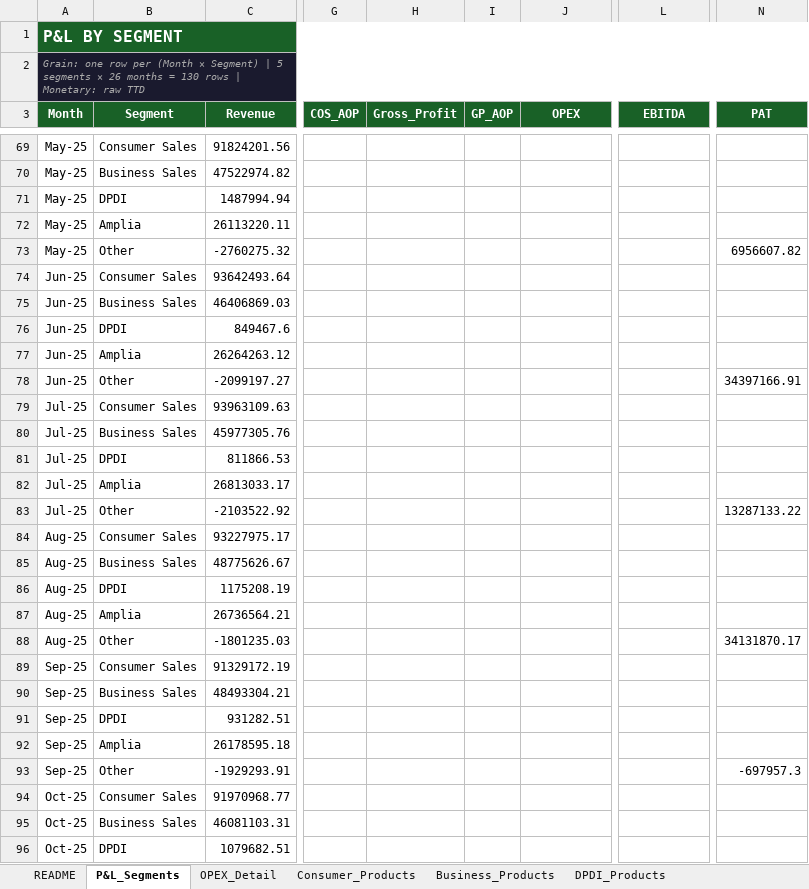
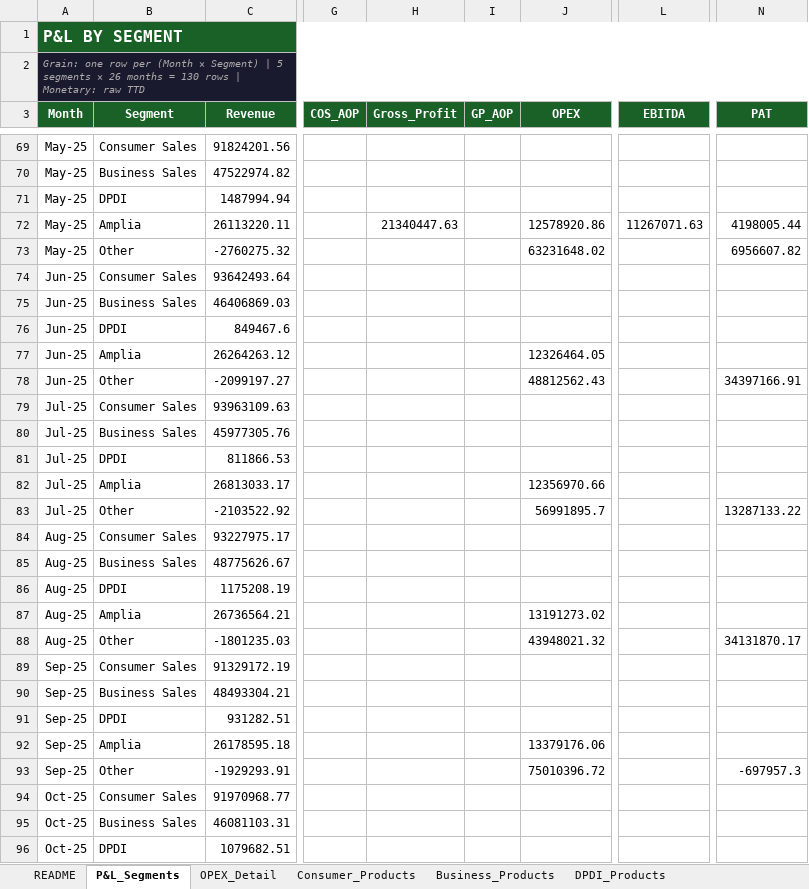
Before and after one commit to chadjsimeon/tstt-board-report, an Excel workbook: TSTT_Master_Data_Template.xlsx, sheet P&L_Segments, drawn as a sheet; only a part is shown, gaps mark what is left out; values as stored, in another font and other column widths than the file's, no borders; the diff covers the shown part only; the diff names each change by its address in the sheet, - before the commit and + after, or states it on an @@ line.

```diff
--- a/TSTT_Master_Data_Template.xlsx (sheet P&L_Segments)
+++ b/TSTT_Master_Data_Template.xlsx (sheet P&L_Segments)
-H72 (Gross_Profit): (empty)
+H72 (Gross_Profit): 21340447.63
-J72 (OPEX): (empty)
+J72 (OPEX): 12578920.86
-L72 (EBITDA): (empty)
+L72 (EBITDA): 11267071.63
-N72 (PAT): (empty)
+N72 (PAT): 4198005.44
-J73 (OPEX): (empty)
+J73 (OPEX): 63231648.02
-J77 (OPEX): (empty)
+J77 (OPEX): 12326464.05
-J78 (OPEX): (empty)
+J78 (OPEX): 48812562.43
-J82 (OPEX): (empty)
+J82 (OPEX): 12356970.66
-J83 (OPEX): (empty)
+J83 (OPEX): 56991895.7
-J87 (OPEX): (empty)
+J87 (OPEX): 13191273.02
-J88 (OPEX): (empty)
+J88 (OPEX): 43948021.32
-J92 (OPEX): (empty)
+J92 (OPEX): 13379176.06
-J93 (OPEX): (empty)
+J93 (OPEX): 75010396.72
```
Also changed, not shown: 55 added rows and 14 edited cells elsewhere in this sheet, sheet OPEX_Detail, sheet Prepaid_ARPU_Buckets, sheet Business_Products, sheet Consumer_Products, sheet DPDI_Products, sheet Cash_CAPEX, 3 more sheets.
